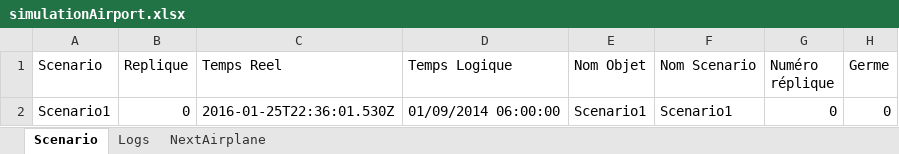
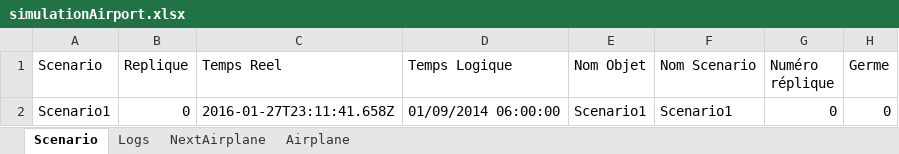
Before and after one commit to nicolas2lee/simulationAirport, an Excel workbook: simulationAirport/log/simulationAirport.xlsx, sheet Scenario, drawn as a sheet; values as stored, in another font and other column widths than the file's, no borders; the diff names each change by its address in the sheet, - before the commit and + after, or states it on an @@ line.

```diff
--- a/simulationAirport/log/simulationAirport.xlsx (sheet Scenario)
+++ b/simulationAirport/log/simulationAirport.xlsx (sheet Scenario)
+sheet tab: Airplane
-C2 (Temps Reel): 2016-01-25T22:36:01.530Z
+C2 (Temps Reel): 2016-01-27T23:11:41.658Z
```
Also changed, not shown: sheet Logs, sheet NextAirplane, 5 other files.
